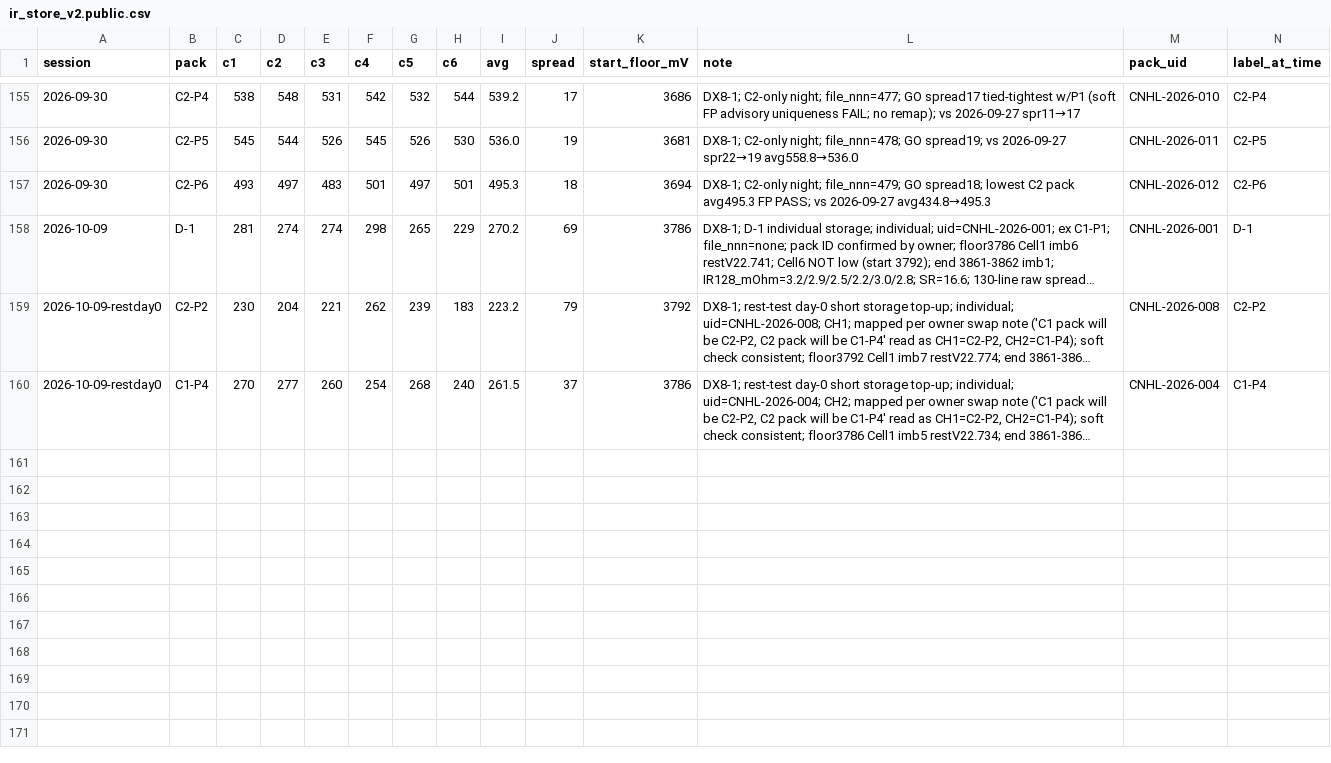
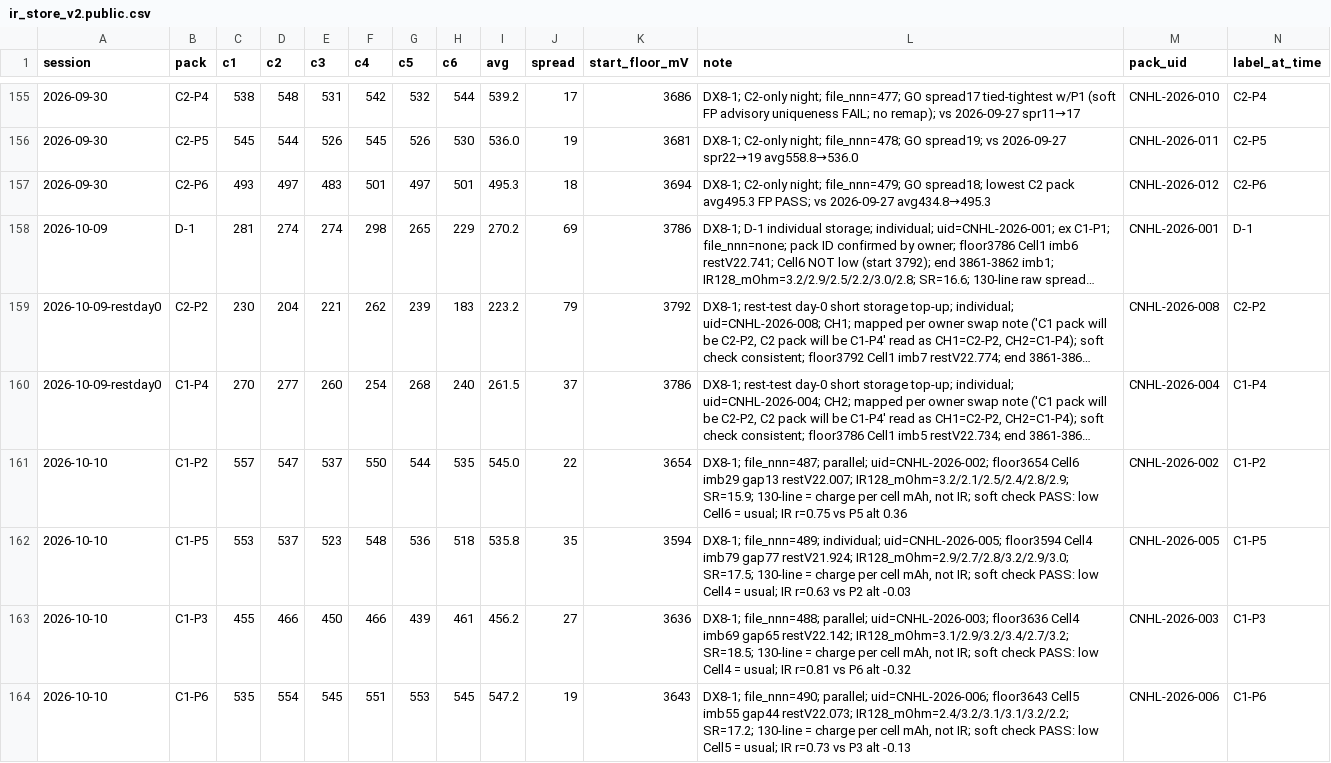
Before and after one commit to crpearson/site, a CSV file: data/v2/ir_store_v2.public.csv, drawn as a sheet; only a part is shown, gaps mark what is left out; long unchanged cells end in …; rows hold the shown columns only; the diff names each change by its address in the sheet, - before the commit and + after, or states it on an @@ line.

```diff
--- a/data/v2/ir_store_v2.public.csv
+++ b/data/v2/ir_store_v2.public.csv
+row 161: 2026-10-10 | C1-P2 | 557 | 547 | 537 | 550 | 544 | 535 | 545.0 | 22 | 3654 | DX8-1; file_nnn=487; parallel; uid=CNHL-2026-002; floor3654 Cell6 imb29 gap13 restV22.007; IR128_mOhm=3.2/2.1/2.5/2.4/2.8/2.9; SR=15.9; 130-line = charge per cell mAh, not IR; soft check PASS: low Cell6 = usual; IR r=0.75 vs P5 alt 0.36 | CNHL-2026-002 | C1-P2
+row 162: 2026-10-10 | C1-P5 | 553 | 537 | 523 | 548 | 536 | 518 | 535.8 | 35 | 3594 | DX8-1; file_nnn=489; individual; uid=CNHL-2026-005; floor3594 Cell4 imb79 gap77 restV21.924; IR128_mOhm=2.9/2.7/2.8/3.2/2.9/3.0; SR=17.5; 130-line = charge per cell mAh, not IR; soft check PASS: low Cell4 = usual; IR r=0.63 vs P2 alt -0.03 | CNHL-2026-005 | C1-P5
+row 163: 2026-10-10 | C1-P3 | 455 | 466 | 450 | 466 | 439 | 461 | 456.2 | 27 | 3636 | DX8-1; file_nnn=488; parallel; uid=CNHL-2026-003; floor3636 Cell4 imb69 gap65 restV22.142; IR128_mOhm=3.1/2.9/3.2/3.4/2.7/3.2; SR=18.5; 130-line = charge per cell mAh, not IR; soft check PASS: low Cell4 = usual; IR r=0.81 vs P6 alt -0.32 | CNHL-2026-003 | C1-P3
+row 164: 2026-10-10 | C1-P6 | 535 | 554 | 545 | 551 | 553 | 545 | 547.2 | 19 | 3643 | DX8-1; file_nnn=490; parallel; uid=CNHL-2026-006; floor3643 Cell5 imb55 gap44 restV22.073; IR128_mOhm=2.4/3.2/3.1/3.1/3.2/2.2; SR=17.2; 130-line = charge per cell mAh, not IR; soft check PASS: low Cell5 = usual; IR r=0.73 vs P3 alt -0.13 | CNHL-2026-006 | C1-P6
```
Also changed, not shown: data/v2/ir_store_v4.public.csv, data/v2/packs.csv, 2 other files.
